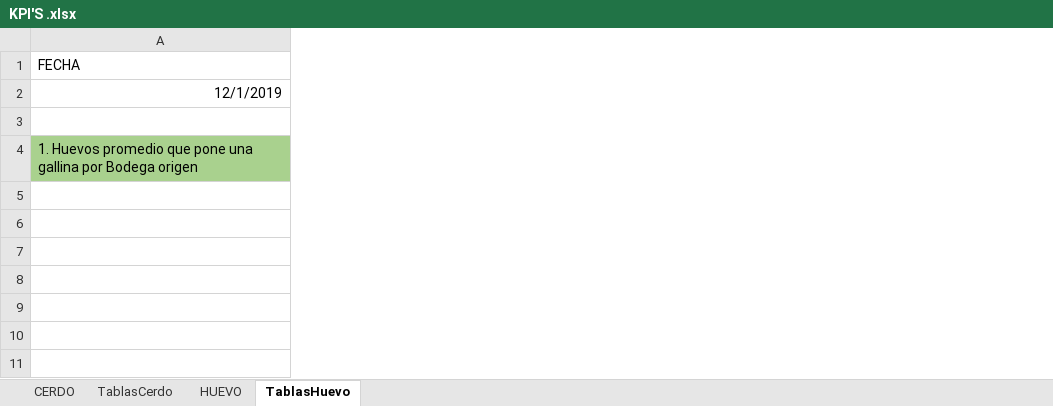
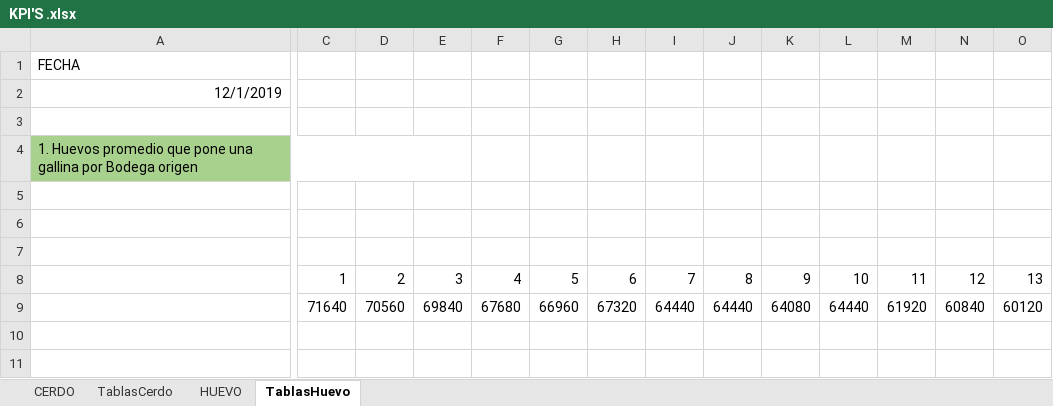
Before and after one commit to NatashaGamez/Granja, an Excel workbook: GV/KPI'S .xlsx, sheet TablasHuevo, drawn as a sheet; only a part is shown, gaps mark what is left out; values as stored, in another font and other column widths than the file's, no borders; table styles not drawn; rows hold the shown columns only; the diff covers the shown part only; the diff names each change by its address in the sheet, - before the commit and + after, or states it on an @@ line.

Commit message:
actualizacion/pegar

```diff
--- a/GV/KPI'S .xlsx (sheet TablasHuevo)
+++ b/GV/KPI'S .xlsx (sheet TablasHuevo)
+column C, rows 8-9: 1 | 71640
+column D, rows 8-9: 2 | 70560
+column E, rows 8-9: 3 | 69840
+column F, rows 8-9: 4 | 67680
+column G, rows 8-9: 5 | 66960
+column H, rows 8-9: 6 | 67320
+column I, rows 8-9: 7 | 64440
+column J, rows 8-9: 8 | 64440
+column K, rows 8-9: 9 | 64080
+column L, rows 8-9: 10 | 64440
+column M, rows 8-9: 11 | 61920
+column N, rows 8-9: 12 | 60840
+column O, rows 8-9: 13 | 60120
-row 8: (empty)
+row 8:  | 1 | 2 | 3 | 4 | 5 | 6 | 7 | 8 | 9 | 10 | 11 | 12 | 13
-row 9: (empty)
+row 9:  | 71640 | 70560 | 69840 | 67680 | 66960 | 67320 | 64440 | 64440 | 64080 | 64440 | 61920 | 60840 | 60120
```
Also changed, not shown: 32 added rows, 40 added columns, 1 removed column and 371 edited cells elsewhere in this sheet.
